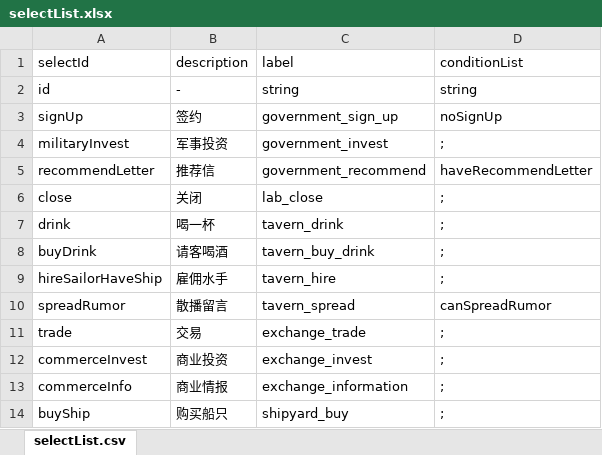
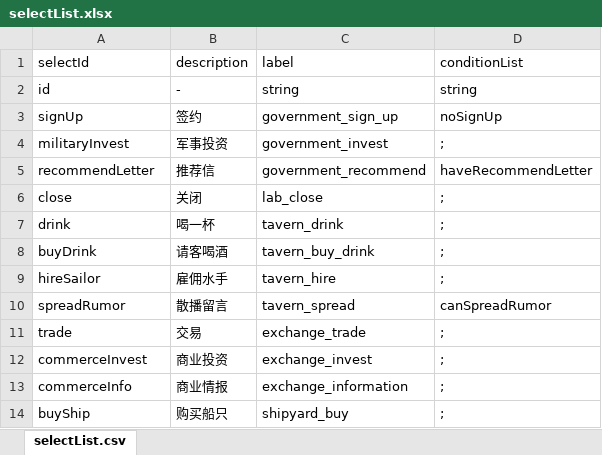
Before and after one commit to Flyraibow/SalingGame, an Excel workbook: DataSource/excel/selectList.xlsx, sheet selectList.csv, drawn as a sheet; only a part is shown; values as stored, in another font and other column widths than the file's, no borders; the diff names each change by its address in the sheet, - before the commit and + after, or states it on an @@ line.

```diff
--- a/DataSource/excel/selectList.xlsx (sheet selectList.csv)
+++ b/DataSource/excel/selectList.xlsx (sheet selectList.csv)
-A9 (selectId): hireSailorHaveShip
+A9 (selectId): hireSailor
```
Also changed, not shown: DataSource/excel/condition.xlsx, DataSource/excel/eventAction.xlsx, 39 other files.
